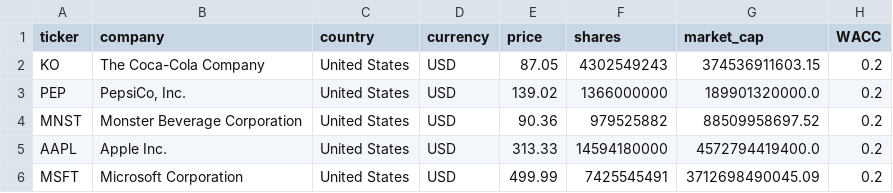
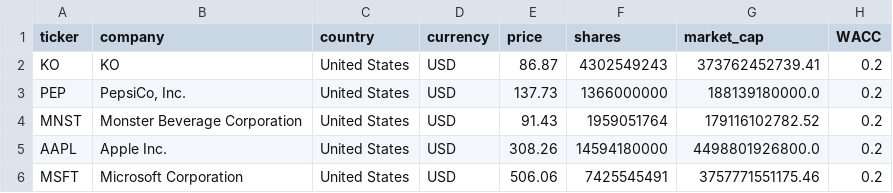
Before and after one commit to franciscocavanna/ticker, a CSV file: frontend/public/data/Scorecards_v2.csv, drawn as a sheet; only a part is shown; the diff names each change by its address in the sheet, - before the commit and + after, or states it on an @@ line.

```diff
--- a/frontend/public/data/Scorecards_v2.csv
+++ b/frontend/public/data/Scorecards_v2.csv
-B2 (company): The Coca-Cola Company
+B2 (company): KO
-E2 (price): 87.05
+E2 (price): 86.87
-G2 (market_cap): 374536911603.15
+G2 (market_cap): 373762452739.41
-E3 (price): 139.02
+E3 (price): 137.73
-G3 (market_cap): 189901320000.0
+G3 (market_cap): 188139180000.0
-E4 (price): 90.36
+E4 (price): 91.43
-F4 (shares): 979525882
+F4 (shares): 1959051764
-G4 (market_cap): 88509958697.52
+G4 (market_cap): 179116102782.52
-E5 (price): 313.33
+E5 (price): 308.26
-G5 (market_cap): 4572794419400.0
+G5 (market_cap): 4498801926800.0
-E6 (price): 499.99
+E6 (price): 506.06
-G6 (market_cap): 3712698490045.09
+G6 (market_cap): 3757771551175.46
```
Also changed, not shown: 1 other file.
